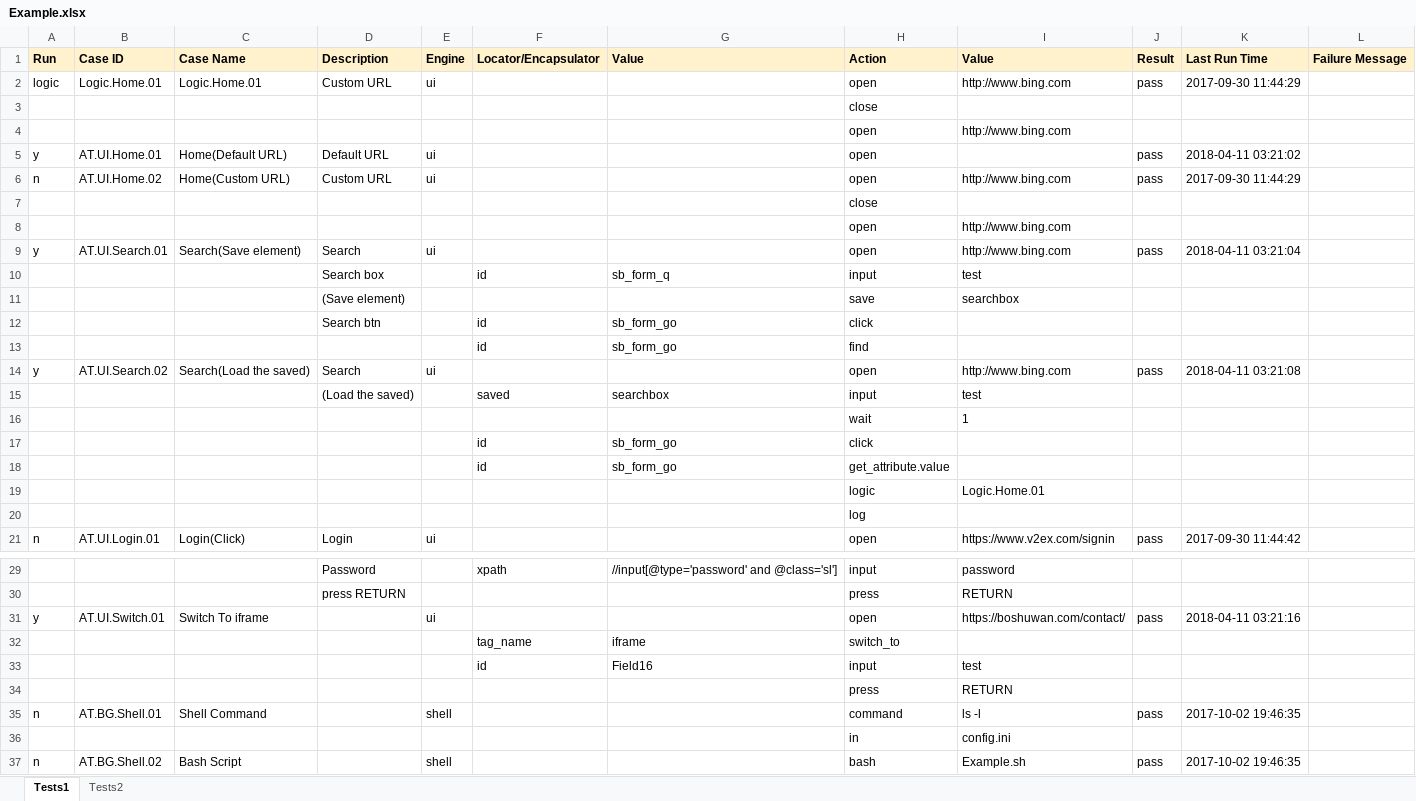
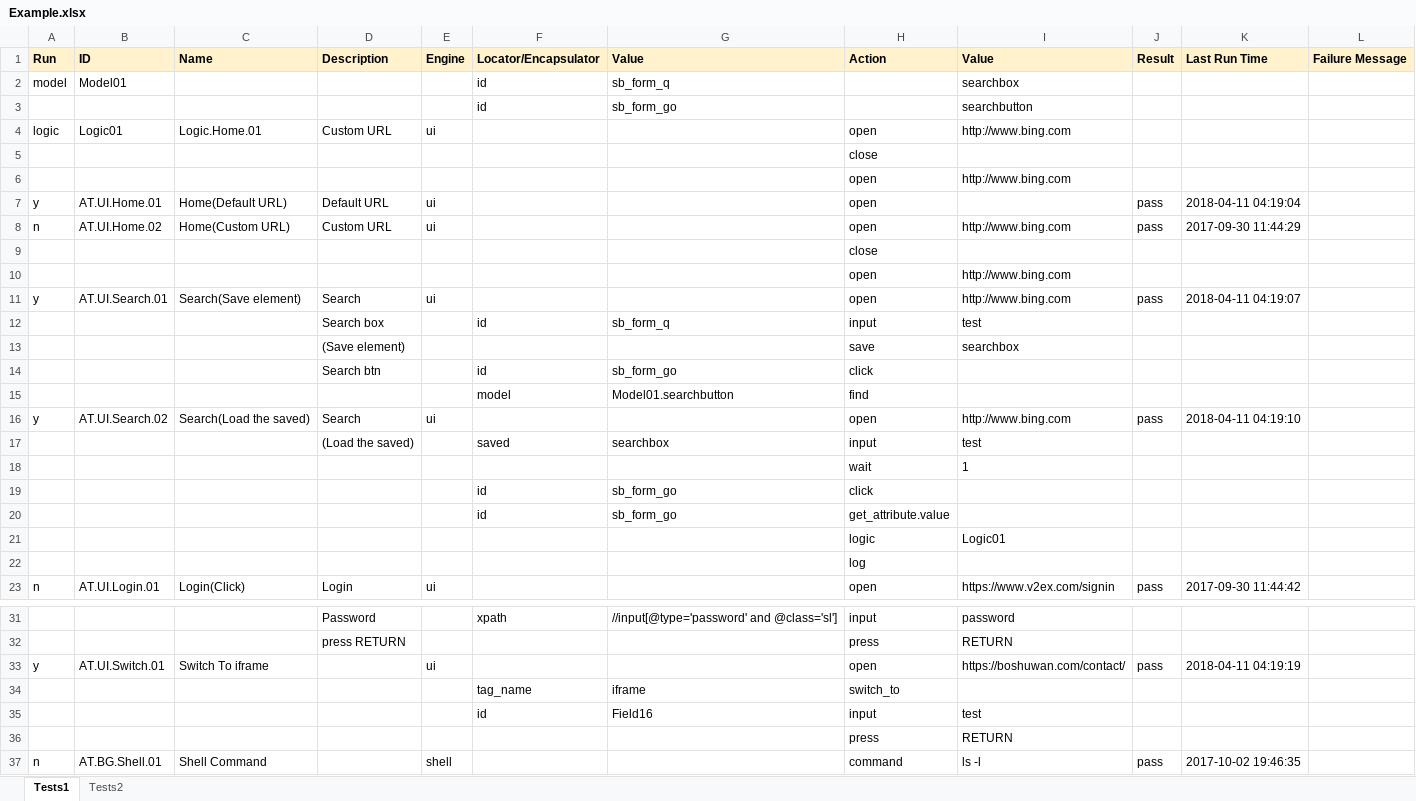
Before and after one commit to deepjia/v2test, an Excel workbook: TestCases/Example.xlsx, sheet Tests1, drawn as a sheet; only a part is shown, gaps mark what is left out; the shorter side is filled out with more unchanged rows; values as stored, in another font and other column widths than the file's, no borders; removed rows and columns are numbered as before the commit, all else as after; the diff covers the shown part only; the diff names each change by its address in the sheet, - before the commit and + after, or states it on an @@ line.

Commit message:
Add model to reuse elements.

```diff
--- a/TestCases/Example.xlsx (sheet Tests1)
+++ b/TestCases/Example.xlsx (sheet Tests1)
-B1: Case ID
+B1: ID
-C1: Case Name
+C1: Name
+row 2: model | Model01 |  |  |  | id | sb_form_q |  | searchbox
+row 3:  |  |  |  |  | id | sb_form_go |  | searchbutton
-B4 (ID): Logic.Home.01
+B4 (ID): Logic01
-J4 (Result): pass
+J4 (Result): (empty)
-K4 (Last Run Time): 2017-09-30 11:44:29
+K4 (Last Run Time): (empty)
-K7 (Last Run Time): 2018-04-11 03:21:02
+K7 (Last Run Time): 2018-04-11 04:19:04
-K11 (Last Run Time): 2018-04-11 03:21:04
+K11 (Last Run Time): 2018-04-11 04:19:07
-row 13:  |  |  |  |  | id | sb_form_go | find
+row 15:  |  |  |  |  | model | Model01.searchbutton | find
-K16 (Last Run Time): 2018-04-11 03:21:08
+K16 (Last Run Time): 2018-04-11 04:19:10
-I21 (Value): Logic.Home.01
+I21 (Value): Logic01
-K33 (Last Run Time): 2018-04-11 03:21:16
+K33 (Last Run Time): 2018-04-11 04:19:19
```
Also changed, not shown: 1 moved row and 1 edited cell elsewhere in this sheet, 2 other files.
